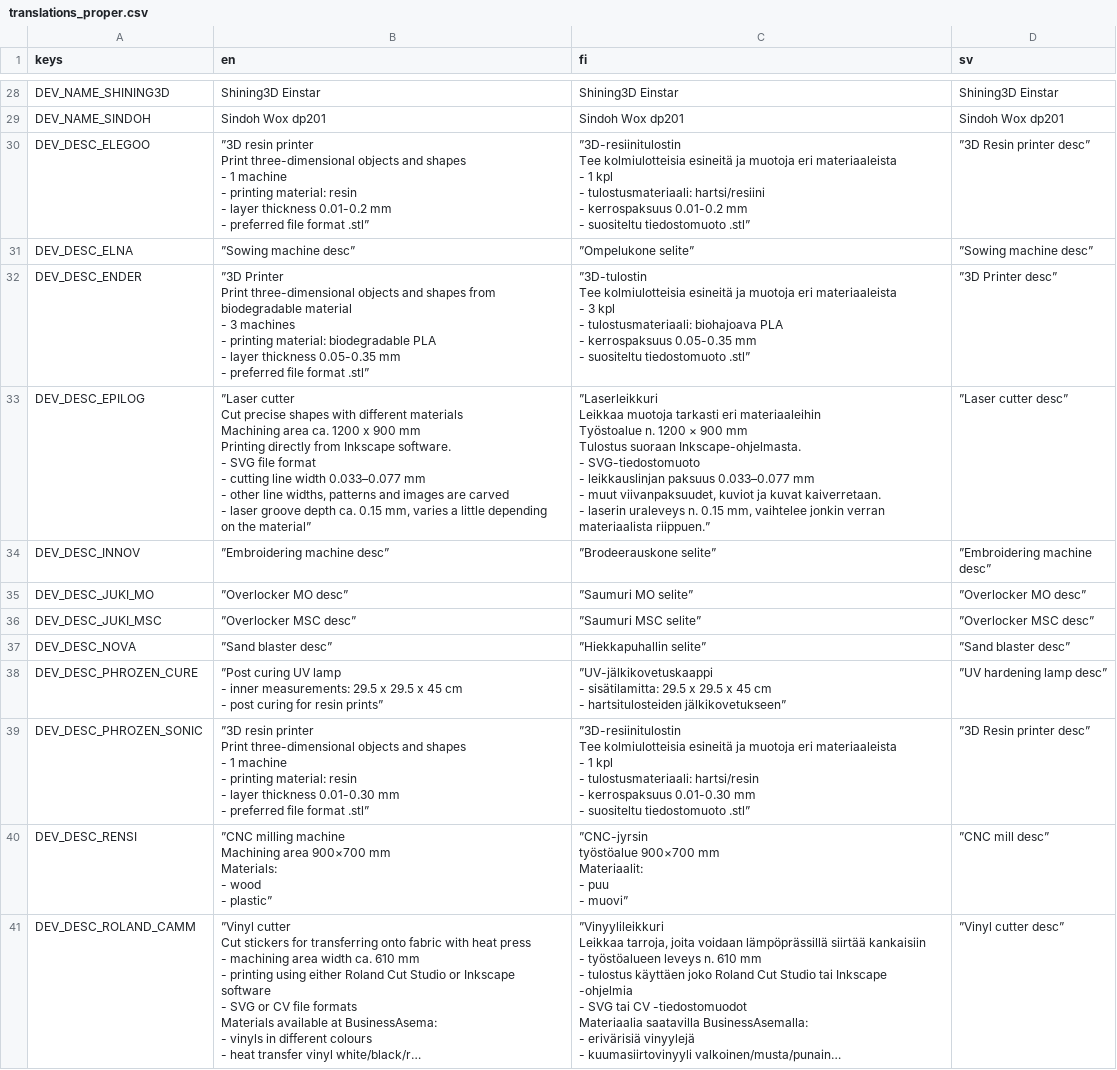
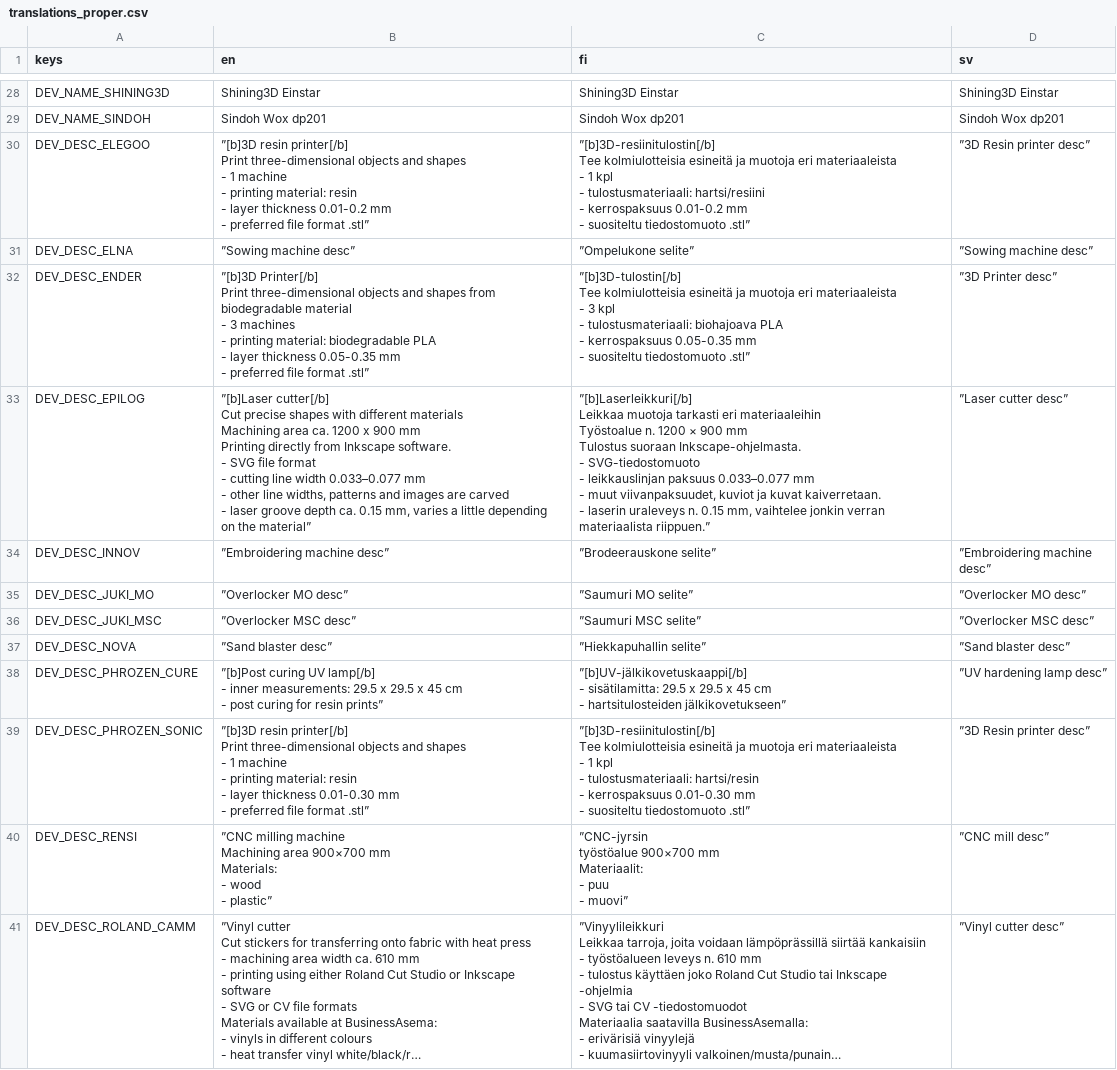
Before and after one commit to bafablab/FabLab-Virtualization, a CSV file: localization/translations_proper.csv, drawn as a sheet; only a part is shown, gaps mark what is left out; long unchanged cells end in ….

```diff
--- a/localization/translations_proper.csv
+++ b/localization/translations_proper.csv
@@ -29,56 +29,56 @@ DEV_NAME_SHINING3D,Shining3D Einstar,Shining3D Einstar,Shining3D Einstar
 DEV_NAME_SINDOH,Sindoh Wox dp201,Sindoh Wox dp201,Sindoh Wox dp201
-DEV_DESC_ELEGOO,"”3D resin printer
-
-Print three-dimensional objects and shapes
-
-- 1 machine
-- printing material: resin
-- layer thickness 0.01-0.2 mm
-- preferred file format .stl”","”3D-resiinitulostin
-
-Tee kolmiulotteisia esineitä ja muotoja eri materiaaleista
-
-- 1 kpl
-- tulostusmateriaali: hartsi/resiini
-- kerrospaksuus 0.01-0.2 mm
-- suositeltu tiedostomuoto .stl”",”3D Resin printer desc”
+DEV_DESC_ELEGOO,"”[b]3D resin printer[/b]
+
+Print three-dimensional objects and shapes
+
+- 1 machine
+- printing material: resin
+- layer thickness 0.01-0.2 mm
+- preferred file format .stl”","”[b]3D-resiinitulostin[/b]
+
+Tee kolmiulotteisia esineitä ja muotoja eri materiaaleista
+
+- 1 kpl
+- tulostusmateriaali: hartsi/resiini
+- kerrospaksuus 0.01-0.2 mm
+- suositeltu tiedostomuoto .stl”",”3D Resin printer desc”
 DEV_DESC_ELNA,”Sowing machine desc”,”Ompelukone selite”,”Sowing machine desc”
-DEV_DESC_ENDER,"”3D Printer
-
-Print three-dimensional objects and shapes from biodegradable material
-
-- 3 machines
-- printing material: biodegradable PLA
-- layer thickness 0.05-0.35 mm
-- preferred file format .stl”","”3D-tulostin
-
-Tee kolmiulotteisia esineitä ja muotoja eri materiaaleista
-
-- 3 kpl
-- tulostusmateriaali: biohajoava PLA
-- kerrospaksuus 0.05-0.35 mm
-- suositeltu tiedostomuoto .stl”",”3D Printer desc”
-DEV_DESC_EPILOG,"”Laser cutter
-
-Cut precise shapes with different materials
-
-Machining area ca. 1200 x 900 mm
-
-Printing directly from Inkscape software.
-
-- SVG file format
-- cutting line width 0.033–0.077 mm
-- other line widths, patterns and images are carved
-- laser groove depth ca. 0.15 mm, varies a little depending on the material”","”Laserleikkuri
-
-Leikkaa muotoja tarkasti eri materiaaleihin
-
-Työstoalue n. 1200 × 900 mm
-
-Tulostus suoraan Inkscape-ohjelmasta.
-
-- SVG-tiedostomuoto
-- leikkauslinjan paksuus 0.033–0.077 mm
-- muut viivanpaksuudet, kuviot ja kuvat kaiverretaan.
-- laserin uraleveys n. 0.15 mm, vaihtelee jonkin verran materiaalista riippuen.”",”Laser cutter desc”
+DEV_DESC_ENDER,"”[b]3D Printer[/b]
+
+Print three-dimensional objects and shapes from biodegradable material
+
+- 3 machines
+- printing material: biodegradable PLA
+- layer thickness 0.05-0.35 mm
+- preferred file format .stl”","”[b]3D-tulostin[/b]
+
+Tee kolmiulotteisia esineitä ja muotoja eri materiaaleista
+
+- 3 kpl
+- tulostusmateriaali: biohajoava PLA
+- kerrospaksuus 0.05-0.35 mm
+- suositeltu tiedostomuoto .stl”",”3D Printer desc”
+DEV_DESC_EPILOG,"”[b]Laser cutter[/b]
+
+Cut precise shapes with different materials
+
+Machining area ca. 1200 x 900 mm
+
+Printing directly from Inkscape software.
+
+- SVG file format
+- cutting line width 0.033–0.077 mm
+- other line widths, patterns and images are carved
+- laser groove depth ca. 0.15 mm, varies a little depending on the material”","”[b]Laserleikkuri[/b]
+
+Leikkaa muotoja tarkasti eri materiaaleihin
+
+Työstoalue n. 1200 × 900 mm
+
+Tulostus suoraan Inkscape-ohjelmasta.
+
+- SVG-tiedostomuoto
+- leikkauslinjan paksuus 0.033–0.077 mm
+- muut viivanpaksuudet, kuviot ja kuvat kaiverretaan.
+- laserin uraleveys n. 0.15 mm, vaihtelee jonkin verran materiaalista riippuen.”",”Laser cutter desc”
 DEV_DESC_INNOV,”Embroidering machine desc”,”Brodeerauskone selite”,”Embroidering machine desc”
@@ -87,24 +87,24 @@ DEV_DESC_JUKI_MSC,”Overlocker MSC desc”,”Saumuri MSC selite”,”Overlock
 DEV_DESC_NOVA,”Sand blaster desc”,”Hiekkapuhallin selite”,”Sand blaster desc”
-DEV_DESC_PHROZEN_CURE,"”Post curing UV lamp
-
-- inner measurements: 29.5 x 29.5 x 45 cm
-- post curing for resin prints”","”UV-jälkikovetuskaappi
-
-- sisätilamitta: 29.5 x 29.5 x 45 cm
-- hartsitulosteiden jälkikovetukseen”",”UV hardening lamp desc”
-DEV_DESC_PHROZEN_SONIC,"”3D resin printer
-
-Print three-dimensional objects and shapes
-
-- 1 machine
-- printing material: resin
-- layer thickness 0.01-0.30 mm
-- preferred file format .stl”","”3D-resiinitulostin
-
-Tee kolmiulotteisia esineitä ja muotoja eri materiaaleista
-
-- 1 kpl
-- tulostusmateriaali: hartsi/resin
-- kerrospaksuus 0.01-0.30 mm
-- suositeltu tiedostomuoto .stl”",”3D Resin printer desc”
+DEV_DESC_PHROZEN_CURE,"”[b]Post curing UV lamp[/b]
+
+- inner measurements: 29.5 x 29.5 x 45 cm
+- post curing for resin prints”","”[b]UV-jälkikovetuskaappi[/b]
+
+- sisätilamitta: 29.5 x 29.5 x 45 cm
+- hartsitulosteiden jälkikovetukseen”",”UV hardening lamp desc”
+DEV_DESC_PHROZEN_SONIC,"”[b]3D resin printer[/b]
+
+Print three-dimensional objects and shapes
+
+- 1 machine
+- printing material: resin
+- layer thickness 0.01-0.30 mm
+- preferred file format .stl”","”[b]3D-resiinitulostin[/b]
+
+Tee kolmiulotteisia esineitä ja muotoja eri materiaaleista
+
+- 1 kpl
+- tulostusmateriaali: hartsi/resin
+- kerrospaksuus 0.01-0.30 mm
+- suositeltu tiedostomuoto .stl”",”3D Resin printer desc”
 DEV_DESC_RENSI,"”CNC milling machine
```
Also changed, not shown: 7 other files.
